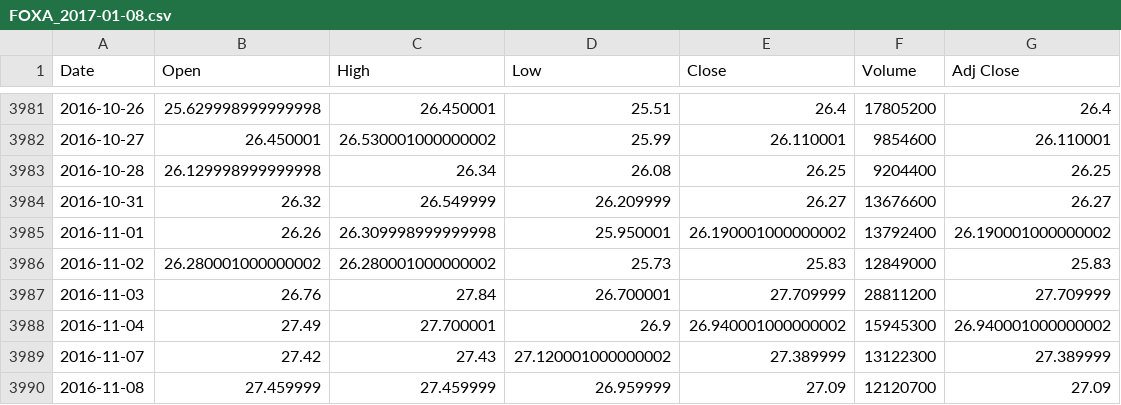
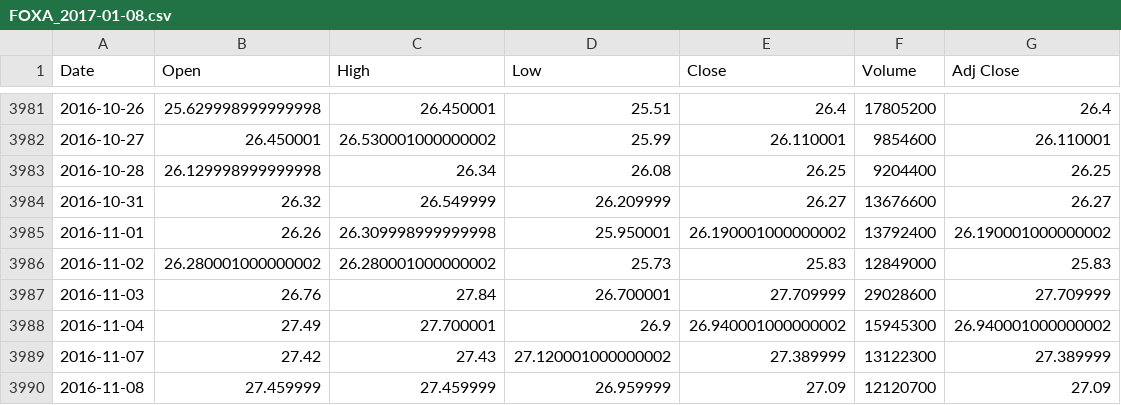
Before and after one commit to Gumilton/QStock, a CSV file: dat/stocks/FOXA_2017-01-08.csv, drawn as a sheet; only a part is shown, gaps mark what is left out.

```diff
--- a/dat/stocks/FOXA_2017-01-08.csv
+++ b/dat/stocks/FOXA_2017-01-08.csv
@@ -3986,3 +3986,3 @@ Date,Open,High,Low,Close,Volume,Adj Close
 2016-11-02,26.280001000000002,26.280001000000002,25.73,25.83,12849000,25.83
-2016-11-03,26.76,27.84,26.700001,27.709999,28811200,27.709999
+2016-11-03,26.76,27.84,26.700001,27.709999,29028600,27.709999
 2016-11-04,27.49,27.700001,26.9,26.940001000000002,15945300,26.940001000000002
```
Also changed, not shown: dat/stocks/BABA_2017-01-08.csv, dat/stocks/FDC_2017-01-08.csv, 5 other files.
